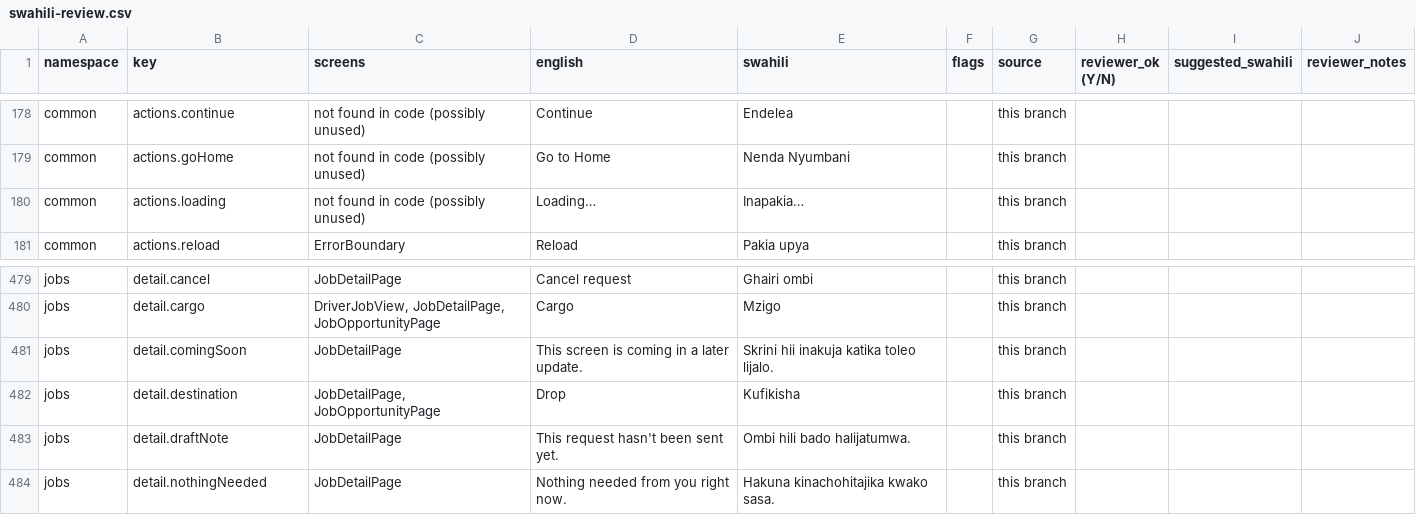
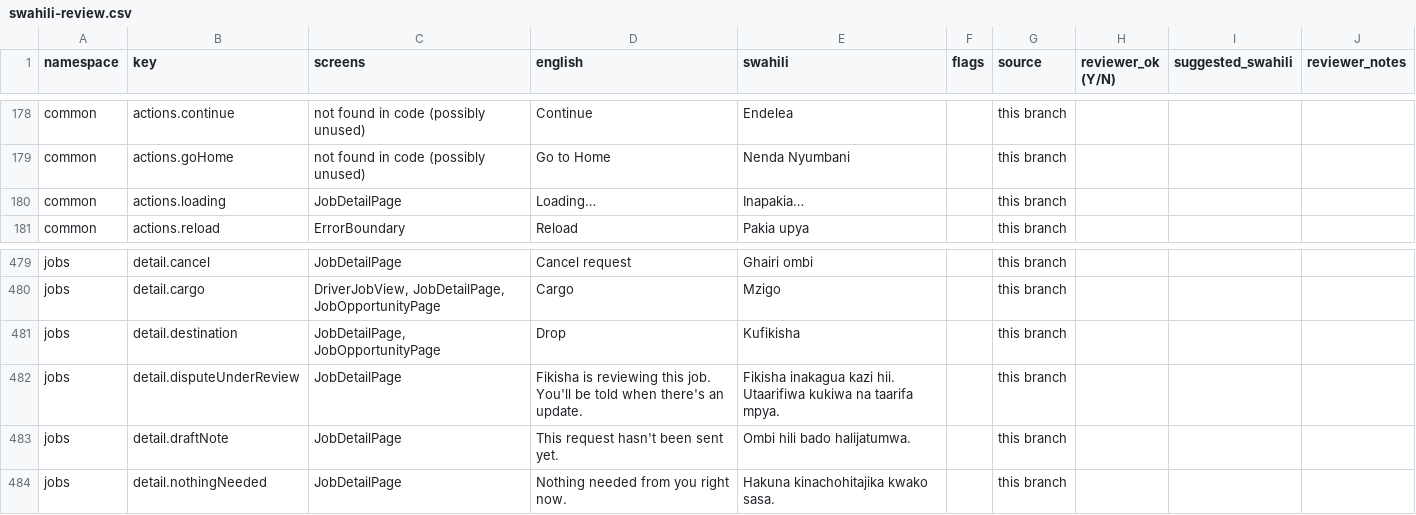
Before and after one commit to Bigmanbiggiey/fikisha, a CSV file: docs/swahili-review/swahili-review.csv, drawn as a sheet; only a part is shown, gaps mark what is left out.

Commit message:
fix: PR #5 review follow-ups and the last "coming later" placeholders (ADR-2D-43)
- Businesses / groups / vehicles lists are cached per user, so a second
  person on the same tab never briefly gets the first person's navigation.
- GET /jobs accepts status= and assigned=me (narrowing only); the
  driver's Current job asks for exactly their active jobs instead of
  filtering page 1.
- GET /messages accepts kind=, applied before paging; the Messages filter
  chips cover the whole inbox.
- Incident.last_changed_by records who made the latest change; the inbox
  "written by you" check uses it instead of an "updated within 2 s"
  guess (a quick staff review now shows as new to the reporter).
  Migration fills existing rows with the old rule.
- A disputed job with no linkable dispute says Fikisha is reviewing it,
  not "coming in a later update".

```diff
--- a/docs/swahili-review/swahili-review.csv
+++ b/docs/swahili-review/swahili-review.csv
@@ -179,3 +179,3 @@ common,actions.continue,not found in code (possibly unused),Continue,Endelea,,th
 common,actions.goHome,not found in code (possibly unused),Go to Home,Nenda Nyumbani,,this branch,,,
-common,actions.loading,not found in code (possibly unused),Loading…,Inapakia…,,this branch,,,
+common,actions.loading,JobDetailPage,Loading…,Inapakia…,,this branch,,,
 common,actions.reload,ErrorBoundary,Reload,Pakia upya,,this branch,,,
@@ -480,4 +480,4 @@ jobs,detail.cancel,JobDetailPage,Cancel request,Ghairi ombi,,this branch,,,
 jobs,detail.cargo,"DriverJobView, JobDetailPage, JobOpportunityPage",Cargo,Mzigo,,this branch,,,
-jobs,detail.comingSoon,JobDetailPage,This screen is coming in a later update.,Skrini hii inakuja katika toleo lijalo.,,this branch,,,
 jobs,detail.destination,"JobDetailPage, JobOpportunityPage",Drop,Kufikisha,,this branch,,,
+jobs,detail.disputeUnderReview,JobDetailPage,Fikisha is reviewing this job. You'll be told when there's an update.,Fikisha inakagua kazi hii. Utaarifiwa kukiwa na taarifa mpya.,,this branch,,,
 jobs,detail.draftNote,JobDetailPage,This request hasn't been sent yet.,Ombi hili bado halijatumwa.,,this branch,,,
```
Also changed, not shown: 26 other files.
